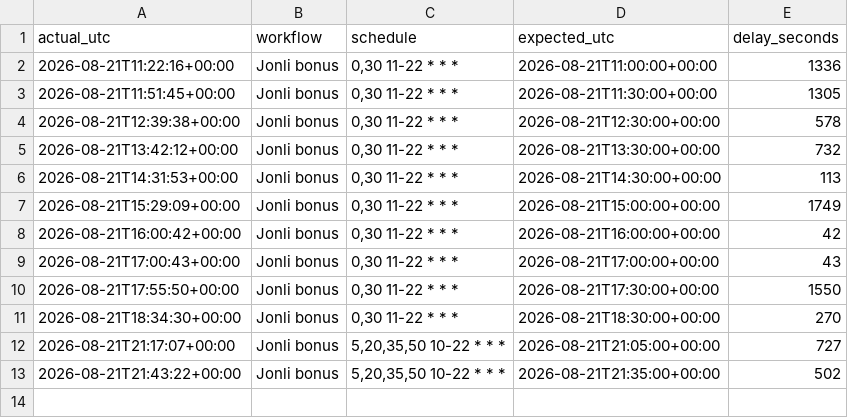
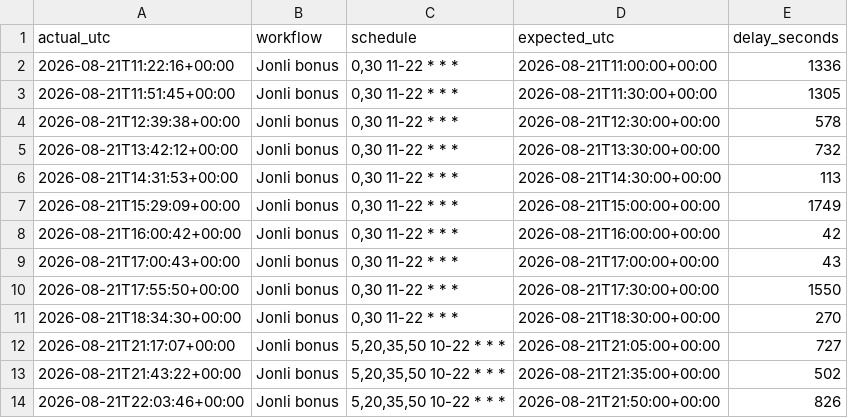
Before and after one commit to Ilkhomjoon/FPLUzbekistan, a CSV file: data/cron_log.csv, drawn as a sheet; the diff names each change by its address in the sheet, - before the commit and + after, or states it on an @@ line.

```diff
--- a/data/cron_log.csv
+++ b/data/cron_log.csv
+row 14: 2026-08-21T22:03:46+00:00 | Jonli bonus | 5,20,35,50 10-22 * * * | 2026-08-21T21:50:00+00:00 | 826
```
